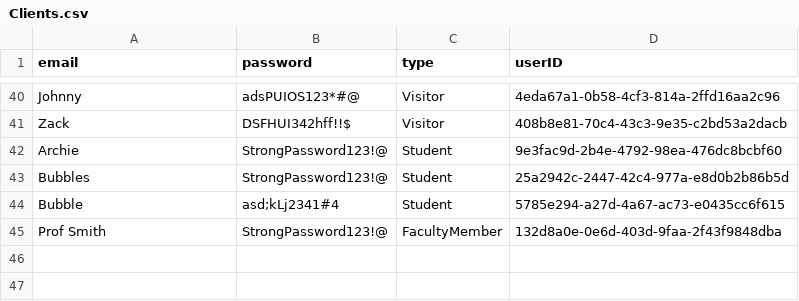
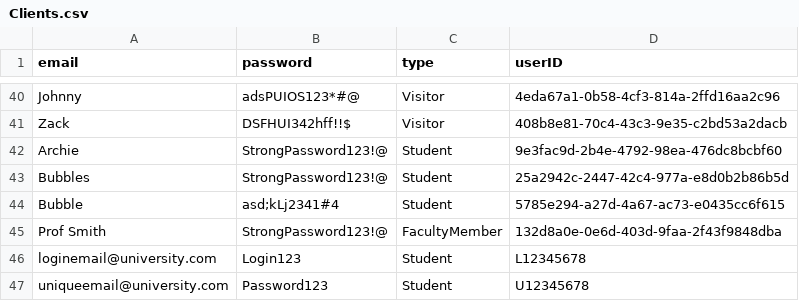
Before and after one commit to vincentrann/EECS-3111-project, a CSV file: EECS3311_project/src/data/Clients.csv, drawn as a sheet; only a part is shown, gaps mark what is left out.

Commit message:
Added Testcases (client registration/validation and login)

```diff
--- a/EECS3311_project/src/data/Clients.csv
+++ b/EECS3311_project/src/data/Clients.csv
@@ -45 +45,3 @@ Bubble,asd;kLj2341#4,Student,5785e294-a27d-4a67-ac73-e0435cc6f615
 Prof Smith,StrongPassword123!@,FacultyMember,132d8a0e-0e6d-403d-9faa-2f43f9848dba
+loginemail@university.com,Login123,Student,L12345678
+uniqueemail@university.com,Password123,Student,U12345678
```
Also changed, not shown: EECS3311_project/src/data/BookRequests.csv, EECS3311_project/src/data/FacultyTextbooks.csv, 4 other files.
